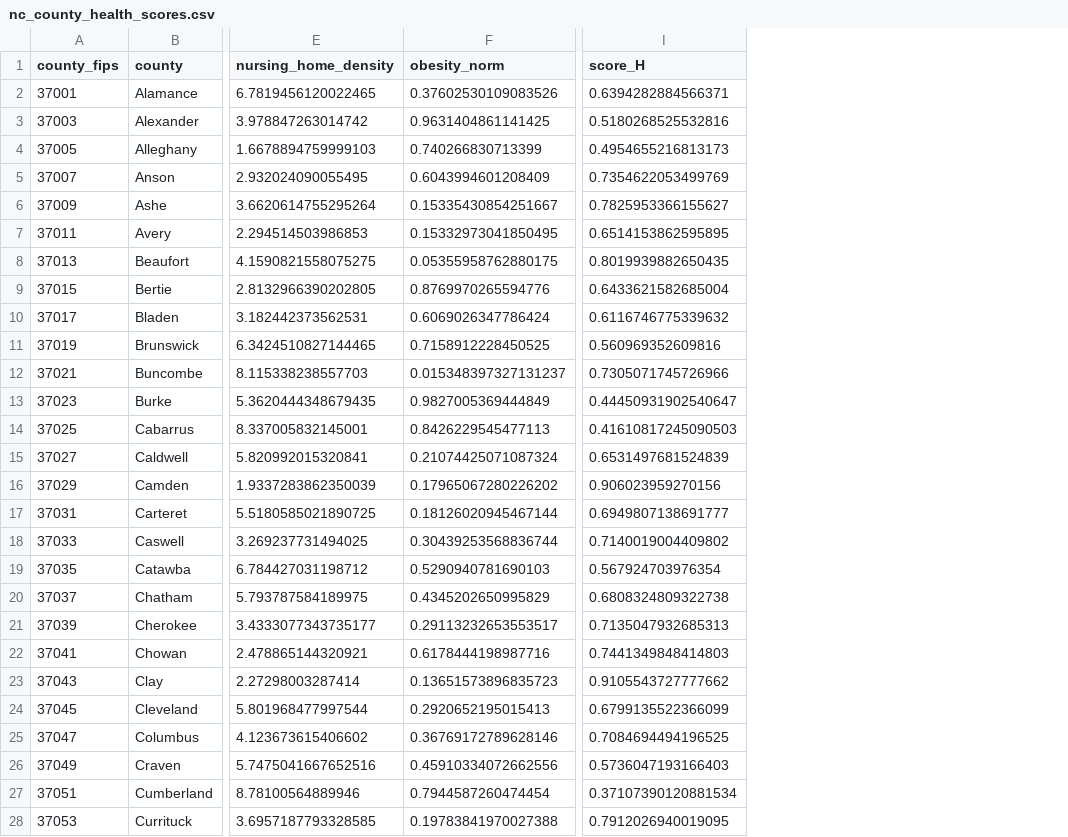
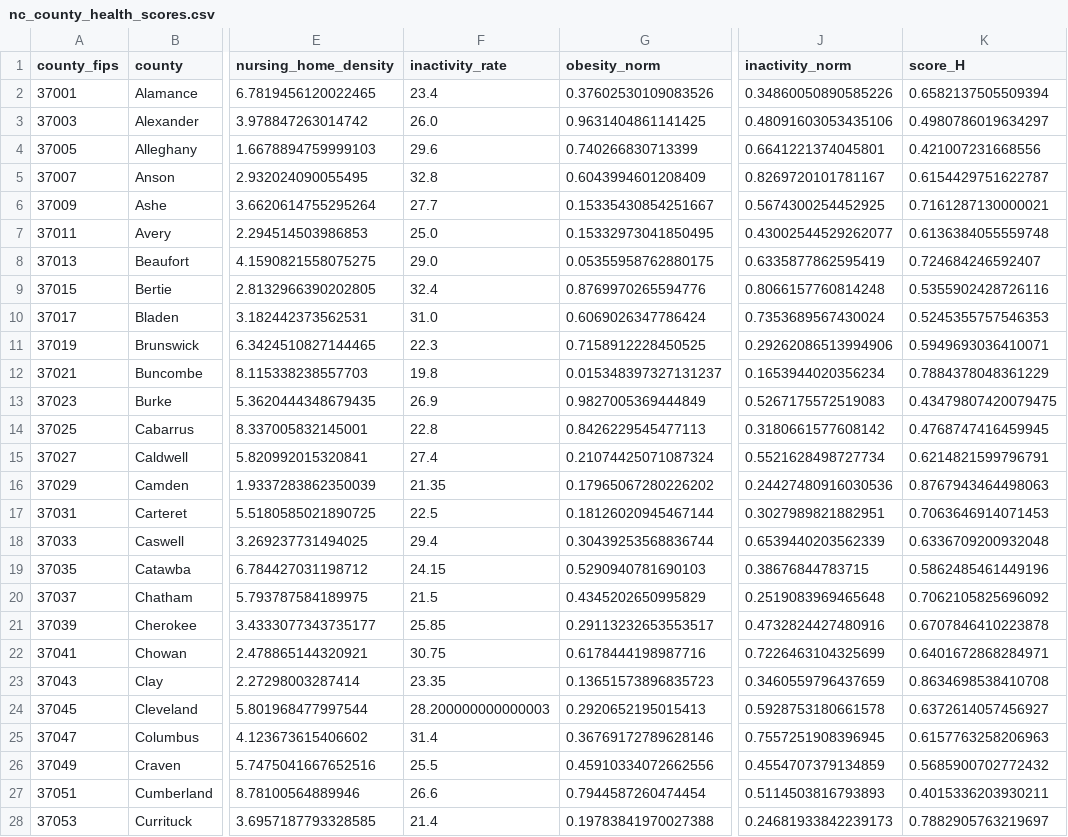
Before and after one commit to ckmoore2/Project-2-SZR-Outbreak-Outcome-Predictor, a CSV file: data/processed/nc_county_health_scores.csv, drawn as a sheet; only a part is shown, gaps mark what is left out; addresses are those after the commit; the diff covers the shown part only; the diff names each change by its address in the sheet, - before the commit and + after, or states it on an @@ line.

```diff
--- a/data/processed/nc_county_health_scores.csv
+++ b/data/processed/nc_county_health_scores.csv
+column F (inactivity_rate), rows 2-28: 23.4 | 26.0 | 29.6 | 32.8 | 27.7 | 25.0 | 29.0 | 32.4 | 31.0 | 22.3 | 19.8 | 26.9 | 22.8 | 27.4 | 21.35 | 22.5 | 29.4 | 24.15 | 21.5 | 25.85 | 30.75 | 23.35 | 28.200000000000003 | 31.4 | 25.5 | 26.6 | 21.4
+column J (inactivity_norm), rows 2-28: 0.34860050890585226 | 0.48091603053435106 | 0.6641221374045801 | 0.8269720101781167 | 0.5674300254452925 | 0.43002544529262077 | 0.6335877862595419 | 0.8066157760814248 | 0.7353689567430024 | 0.29262086513994906 | 0.1653944020356234 | 0.5267175572519083 | 0.3180661577608142 | 0.5521628498727734 | 0.24427480916030536 | 0.3027989821882951 | 0.6539440203562339 | 0.38676844783715 | 0.2519083969465648 | 0.4732824427480916 | 0.7226463104325699 | 0.3460559796437659 | 0.5928753180661578 | 0.7557251908396945 | 0.4554707379134859 | 0.5114503816793893 | 0.24681933842239173
-K2 (score_H): 0.6394282884566371
+K2 (score_H): 0.6582137505509394
-K3 (score_H): 0.5180268525532816
+K3 (score_H): 0.4980786019634297
-K4 (score_H): 0.4954655216813173
+K4 (score_H): 0.421007231668556
-K5 (score_H): 0.7354622053499769
+K5 (score_H): 0.6154429751622787
-K6 (score_H): 0.7825953366155627
+K6 (score_H): 0.7161287130000021
-K7 (score_H): 0.6514153862595895
+K7 (score_H): 0.6136384055559748
-K8 (score_H): 0.8019939882650435
+K8 (score_H): 0.724684246592407
-K9 (score_H): 0.6433621582685004
+K9 (score_H): 0.5355902428726116
-K10 (score_H): 0.6116746775339632
+K10 (score_H): 0.5245355757546353
-K11 (score_H): 0.560969352609816
+K11 (score_H): 0.5949693036410071
-K12 (score_H): 0.7305071745726966
+K12 (score_H): 0.7884378048361229
-K13 (score_H): 0.44450931902540647
+K13 (score_H): 0.43479807420079475
-K14 (score_H): 0.41610817245090503
+K14 (score_H): 0.4768747416459945
-K15 (score_H): 0.6531497681524839
+K15 (score_H): 0.6214821599796791
-K16 (score_H): 0.906023959270156
+K16 (score_H): 0.8767943464498063
-K17 (score_H): 0.6949807138691777
+K17 (score_H): 0.7063646914071453
-K18 (score_H): 0.7140019004409802
+K18 (score_H): 0.6336709200932048
-K19 (score_H): 0.567924703976354
+K19 (score_H): 0.5862485461449196
-K20 (score_H): 0.6808324809322738
+K20 (score_H): 0.7062105825696092
-K21 (score_H): 0.7135047932685313
+K21 (score_H): 0.6707846410223878
-K22 (score_H): 0.7441349848414803
+K22 (score_H): 0.6401672868284971
-K23 (score_H): 0.9105543727777662
+K23 (score_H): 0.8634698538410708
-K24 (score_H): 0.6799135522366099
+K24 (score_H): 0.6372614057456927
-K25 (score_H): 0.7084694494196525
+K25 (score_H): 0.6157763258206963
-K26 (score_H): 0.5736047193166403
+K26 (score_H): 0.5685900702772432
-K27 (score_H): 0.37107390120881534
+K27 (score_H): 0.4015336203930211
-K28 (score_H): 0.7912026940019095
+K28 (score_H): 0.7882905763219697
```
Also changed, not shown: 73 edited cells elsewhere in this file, data/processed/nc_social.csv, 1 other file.
